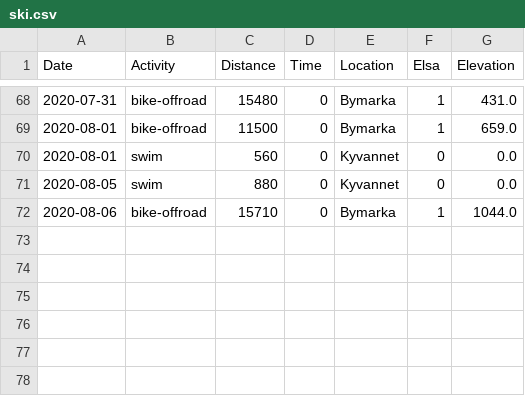
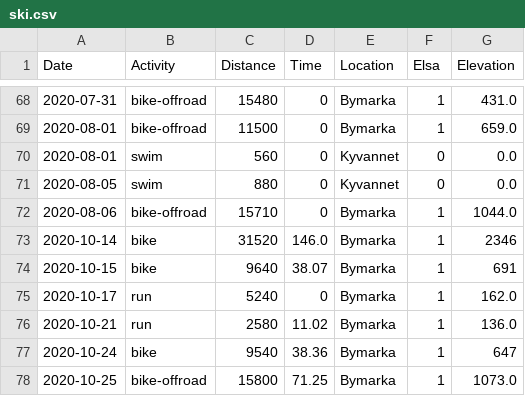
Before and after one commit to Olarm/Treningsdagbok, a CSV file: ski.csv, drawn as a sheet; only a part is shown, gaps mark what is left out.

```diff
--- a/ski.csv
+++ b/ski.csv
@@ -72 +72,7 @@ Date,Activity,Distance,Time,Location,Elsa,Elevation
 2020-08-06,bike-offroad,15710,0,Bymarka,1,1044.0
+2020-10-14,bike,31520,146.0,Bymarka,1,2346
+2020-10-15,bike,9640,38.07,Bymarka,1,691
+2020-10-17,run,5240,0,Bymarka,1,162.0
+2020-10-21,run,2580,11.02,Bymarka,1,136.0
+2020-10-24,bike,9540,38.36,Bymarka,1,647
+2020-10-25,bike-offroad,15800,71.25,Bymarka,1,1073.0
```
Also changed, not shown: elsa_vekt.csv, morgenvekt.csv, 1 other file.
